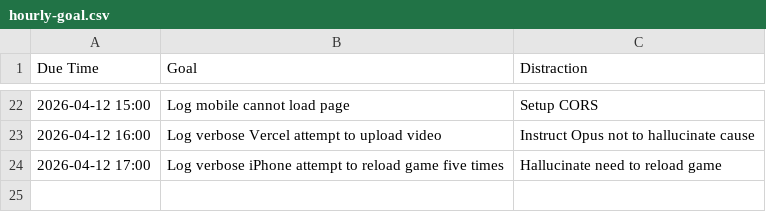
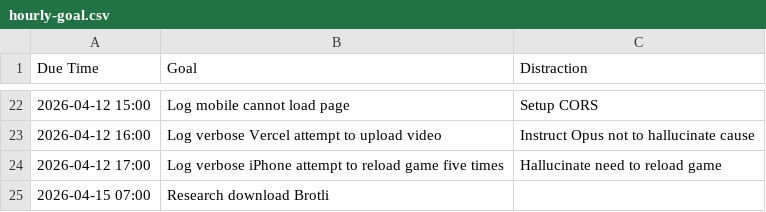
Before and after one commit to ethankennerly/usertest-recorder-nextjs, a CSV file: docs/goals/ethan/hourly-goal.csv, drawn as a sheet; only a part is shown, gaps mark what is left out.

Commit message:
feat: 8 MB Brotli or 100 MB Gzip Unity web game

```diff
--- a/docs/goals/ethan/hourly-goal.csv
+++ b/docs/goals/ethan/hourly-goal.csv
@@ -24 +24,2 @@ Due Time,Goal,Distraction
 2026-04-12 17:00,Log verbose iPhone attempt to reload game five times,Hallucinate need to reload game
+2026-04-15 07:00,Research download Brotli
```
Also changed, not shown: 8 other files.
